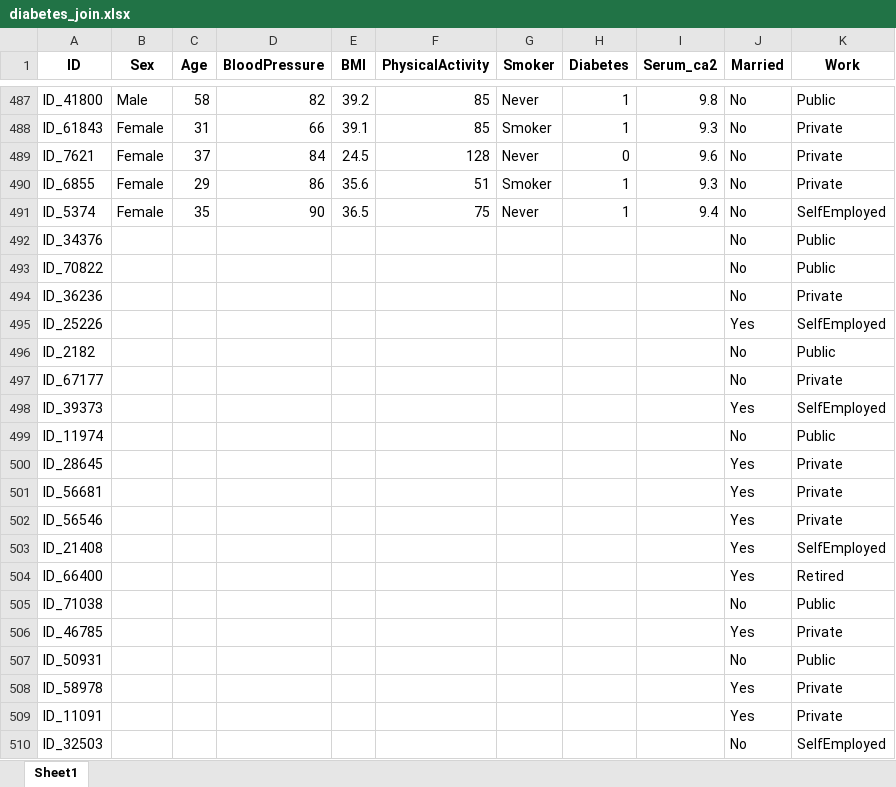
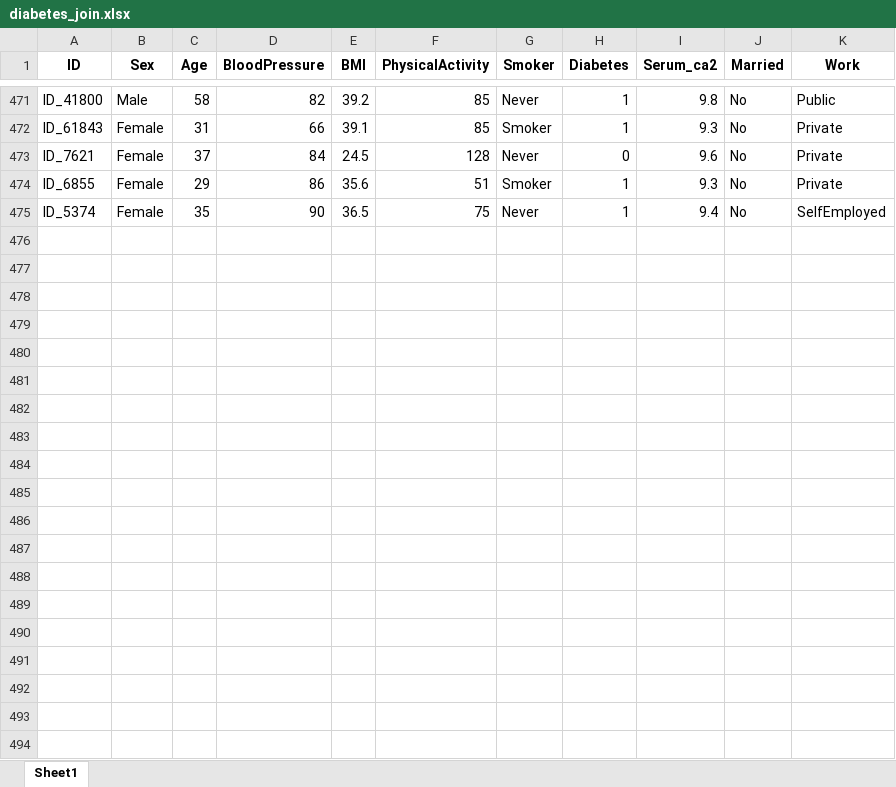
Before and after one commit to Center-for-Health-Data-Science/R4DataScience, an Excel workbook: out/diabetes_join.xlsx, sheet Sheet1, drawn as a sheet; only a part is shown, gaps mark what is left out; values as stored, in another font and other column widths than the file's, no borders; the diff covers the shown part only; the diff names each change by its address in the sheet, - before the commit and + after, or states it on an @@ line.

```diff
--- a/out/diabetes_join.xlsx (sheet Sheet1)
+++ b/out/diabetes_join.xlsx (sheet Sheet1)
-row 492: ID_34376 |  |  |  |  |  |  |  |  | No | Public
-row 493: ID_70822 |  |  |  |  |  |  |  |  | No | Public
-row 494: ID_36236 |  |  |  |  |  |  |  |  | No | Private
-row 495: ID_25226 |  |  |  |  |  |  |  |  | Yes | SelfEmployed
-row 496: ID_2182 |  |  |  |  |  |  |  |  | No | Public
-row 497: ID_67177 |  |  |  |  |  |  |  |  | No | Private
-row 498: ID_39373 |  |  |  |  |  |  |  |  | Yes | SelfEmployed
-row 499: ID_11974 |  |  |  |  |  |  |  |  | No | Public
-row 500: ID_28645 |  |  |  |  |  |  |  |  | Yes | Private
-row 501: ID_56681 |  |  |  |  |  |  |  |  | Yes | Private
-row 502: ID_56546 |  |  |  |  |  |  |  |  | Yes | Private
-row 503: ID_21408 |  |  |  |  |  |  |  |  | Yes | SelfEmployed
-row 504: ID_66400 |  |  |  |  |  |  |  |  | Yes | Retired
-row 505: ID_71038 |  |  |  |  |  |  |  |  | No | Public
-row 506: ID_46785 |  |  |  |  |  |  |  |  | Yes | Private
-row 507: ID_50931 |  |  |  |  |  |  |  |  | No | Public
-row 508: ID_58978 |  |  |  |  |  |  |  |  | Yes | Private
-row 509: ID_11091 |  |  |  |  |  |  |  |  | Yes | Private
-row 510: ID_32503 |  |  |  |  |  |  |  |  | No | SelfEmployed
```
Also changed, not shown: 38 removed rows elsewhere in this sheet, 17 other files.
